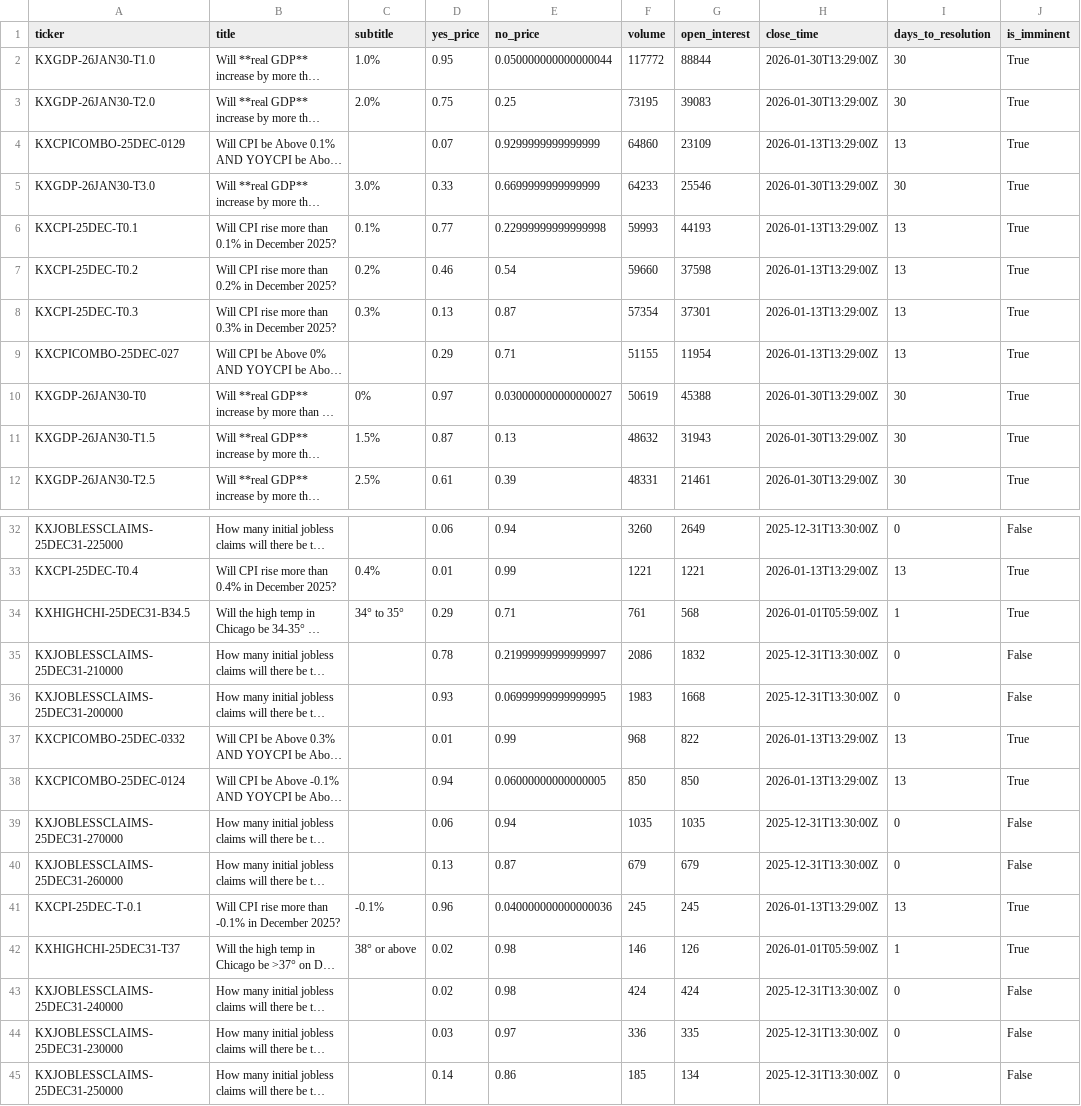
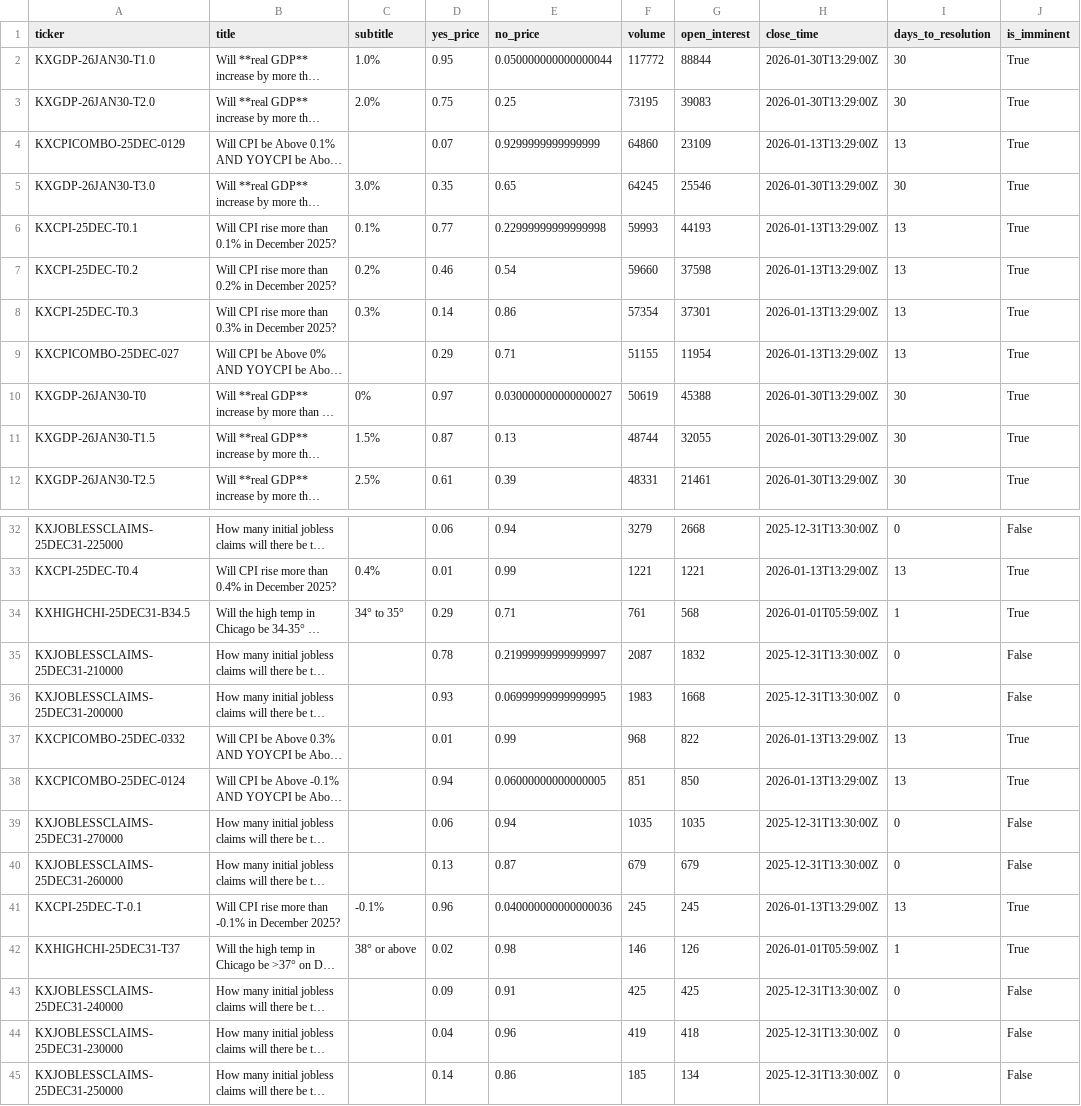
Before and after one commit to ChunTungZhuangLeo/moondev_follow, a CSV file: src/data/kalshiv2_paper_compare_1229/markets.csv, drawn as a sheet; only a part is shown, gaps mark what is left out; long unchanged cells end in …; the diff covers the shown part only; the diff names each change by its address in the sheet, - before the commit and + after, or states it on an @@ line.

```diff
--- a/src/data/kalshiv2_paper_compare_1229/markets.csv
+++ b/src/data/kalshiv2_paper_compare_1229/markets.csv
-D5 (yes_price): 0.33
+D5 (yes_price): 0.35
-E5 (no_price): 0.6699999999999999
+E5 (no_price): 0.65
-F5 (volume): 64233
+F5 (volume): 64245
-D8 (yes_price): 0.13
+D8 (yes_price): 0.14
-E8 (no_price): 0.87
+E8 (no_price): 0.86
-F11 (volume): 48632
+F11 (volume): 48744
-G11 (open_interest): 31943
+G11 (open_interest): 32055
-F32 (volume): 3260
+F32 (volume): 3279
-G32 (open_interest): 2649
+G32 (open_interest): 2668
-F35 (volume): 2086
+F35 (volume): 2087
-F38 (volume): 850
+F38 (volume): 851
-D43 (yes_price): 0.02
+D43 (yes_price): 0.09
-E43 (no_price): 0.98
+E43 (no_price): 0.91
-F43 (volume): 424
+F43 (volume): 425
-G43 (open_interest): 424
+G43 (open_interest): 425
-D44 (yes_price): 0.03
+D44 (yes_price): 0.04
-E44 (no_price): 0.97
+E44 (no_price): 0.96
-F44 (volume): 336
+F44 (volume): 419
-G44 (open_interest): 335
+G44 (open_interest): 418
```
Also changed, not shown: 32 edited cells elsewhere in this file, src/data/kalshiv2_paper_compare_1229/price_history.csv, src/data/kalshiv2_paper_compare_1229/trades.csv, 1 other file.
